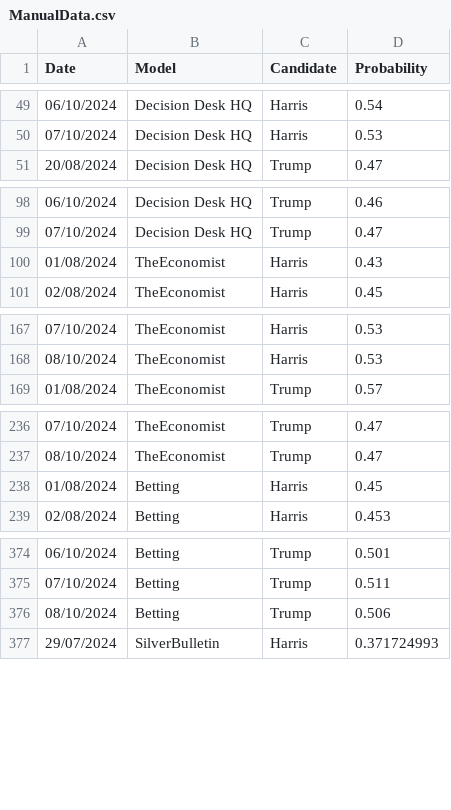
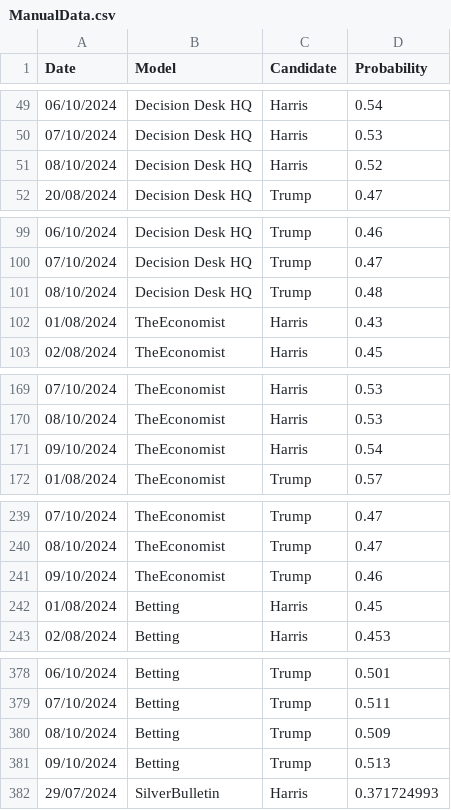
Before and after one commit to PaulMainwood/Election2024, a CSV file: ManualData.csv, drawn as a sheet; only a part is shown, gaps mark what is left out; the diff covers the shown part only.

```diff
--- a/ManualData.csv
+++ b/ManualData.csv
@@ -50,2 +50,3 @@ Date,Model,Candidate,Probability
 07/10/2024,Decision Desk HQ,Harris,0.53
+08/10/2024,Decision Desk HQ,Harris,0.52
 20/08/2024,Decision Desk HQ,Trump,0.47
@@ -99,2 +100,3 @@ Date,Model,Candidate,Probability
 07/10/2024,Decision Desk HQ,Trump,0.47
+08/10/2024,Decision Desk HQ,Trump,0.48
 01/08/2024,TheEconomist,Harris,0.43
@@ -168,2 +170,3 @@ Date,Model,Candidate,Probability
 08/10/2024,TheEconomist,Harris,0.53
+09/10/2024,TheEconomist,Harris,0.54
 01/08/2024,TheEconomist,Trump,0.57
@@ -237,2 +240,3 @@ Date,Model,Candidate,Probability
 08/10/2024,TheEconomist,Trump,0.47
+09/10/2024,TheEconomist,Trump,0.46
 01/08/2024,Betting,Harris,0.45
@@ -375,3 +379,4 @@ Date,Model,Candidate,Probability
 07/10/2024,Betting,Trump,0.511
-08/10/2024,Betting,Trump,0.506
+08/10/2024,Betting,Trump,0.509
+09/10/2024,Betting,Trump,0.513
 29/07/2024,SilverBulletin,Harris,0.371724993
```
Also changed, not shown: 2 edited cells elsewhere in this file, aggregated_data.csv, aggregated_data_wide.csv, 3 other files.
